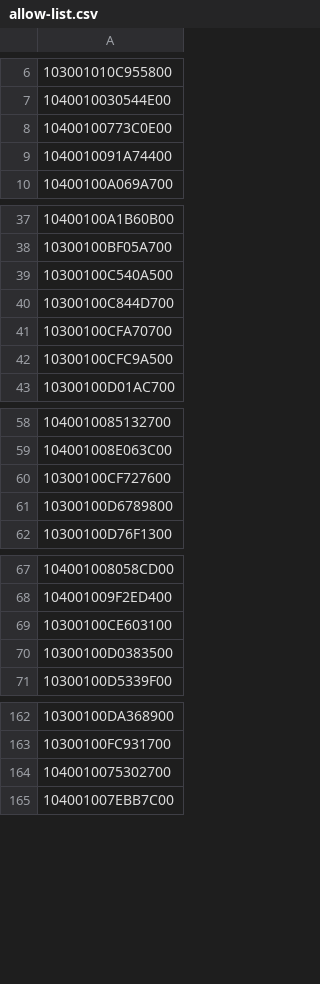
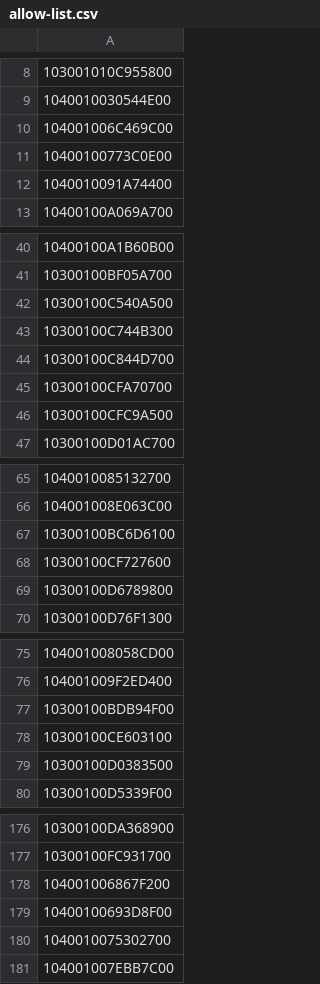
Before and after one commit to celoyd/potato, a CSV file: tools/allow-list/allow-list.csv, drawn as a sheet; only a part is shown, gaps mark what is left out; the diff covers the shown part only; the diff names each change by its address in the sheet, - before the commit and + after, or states it on an @@ line.

```diff
--- a/tools/allow-list/allow-list.csv
+++ b/tools/allow-list/allow-list.csv
+row 10: 104001006C469C00
+row 43: 10300100C744B300
+row 67: 10300100BC6D6100
+row 77: 10300100BDB94F00
+row 178: 104001006867F200
+row 179: 10400100693D8F00
```
Also changed, not shown: 12 added rows elsewhere in this file.
